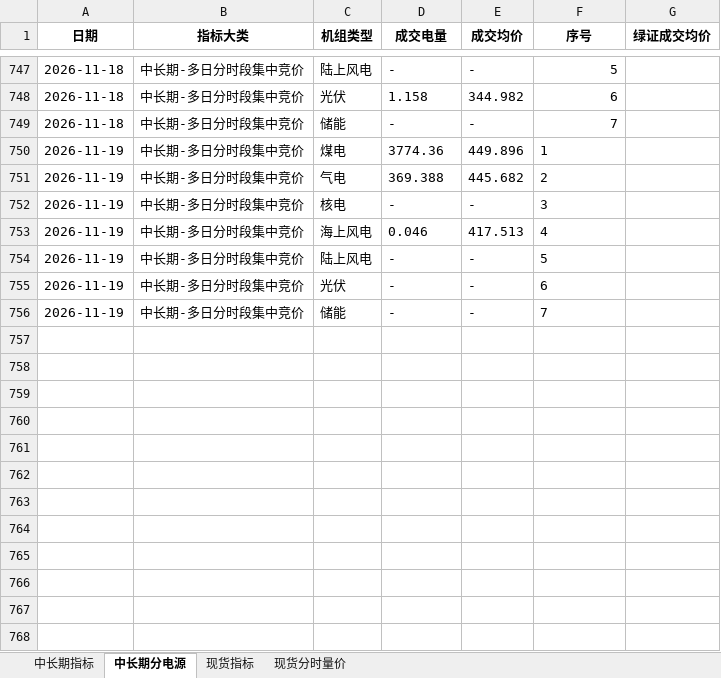
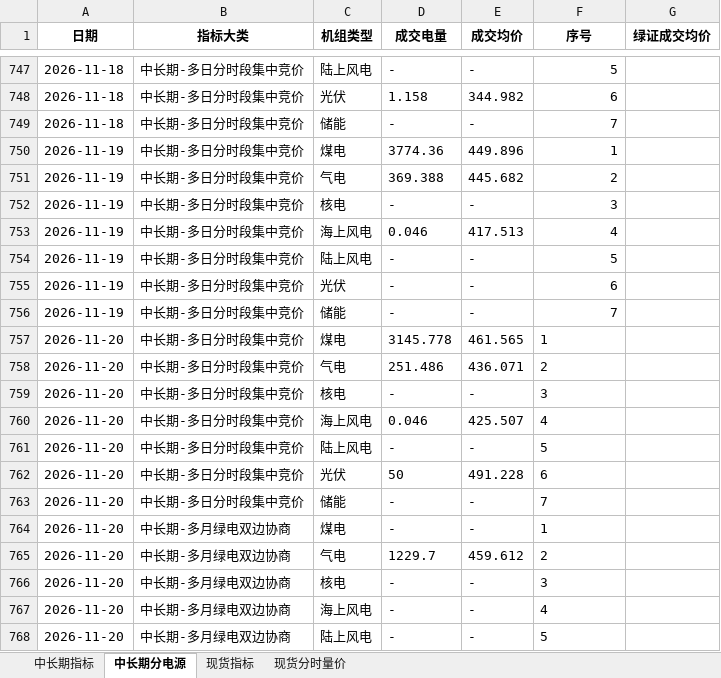
Before and after one commit to Kelule/hainan-market-viewer, an Excel workbook: 批量交易日报_历史对比大表.xlsx, sheet 中长期分电源, drawn as a sheet; only a part is shown, gaps mark what is left out; values as stored, in another font and other column widths than the file's, no borders; the diff covers the shown part only; the diff names each change by its address in the sheet, - before the commit and + after, or states it on an @@ line.

```diff
--- a/批量交易日报_历史对比大表.xlsx (sheet 中长期分电源)
+++ b/批量交易日报_历史对比大表.xlsx (sheet 中长期分电源)
-F750:F756 alignment: left
+F750:F756 alignment: right
+row 757: 2026-11-20 | 中长期-多日分时段集中竞价 | 煤电 | 3145.778 | 461.565 | 1
+row 758: 2026-11-20 | 中长期-多日分时段集中竞价 | 气电 | 251.486 | 436.071 | 2
+row 759: 2026-11-20 | 中长期-多日分时段集中竞价 | 核电 | - | - | 3
+row 760: 2026-11-20 | 中长期-多日分时段集中竞价 | 海上风电 | 0.046 | 425.507 | 4
+row 761: 2026-11-20 | 中长期-多日分时段集中竞价 | 陆上风电 | - | - | 5
+row 762: 2026-11-20 | 中长期-多日分时段集中竞价 | 光伏 | 50 | 491.228 | 6
+row 763: 2026-11-20 | 中长期-多日分时段集中竞价 | 储能 | - | - | 7
+row 764: 2026-11-20 | 中长期-多月绿电双边协商 | 煤电 | - | - | 1
+row 765: 2026-11-20 | 中长期-多月绿电双边协商 | 气电 | 1229.7 | 459.612 | 2
+row 766: 2026-11-20 | 中长期-多月绿电双边协商 | 核电 | - | - | 3
+row 767: 2026-11-20 | 中长期-多月绿电双边协商 | 海上风电 | - | - | 4
+row 768: 2026-11-20 | 中长期-多月绿电双边协商 | 陆上风电 | - | - | 5
```
Also changed, not shown: 16 added rows elsewhere in this sheet, sheet 现货分时量价, sheet 现货指标, sheet 中长期指标.
